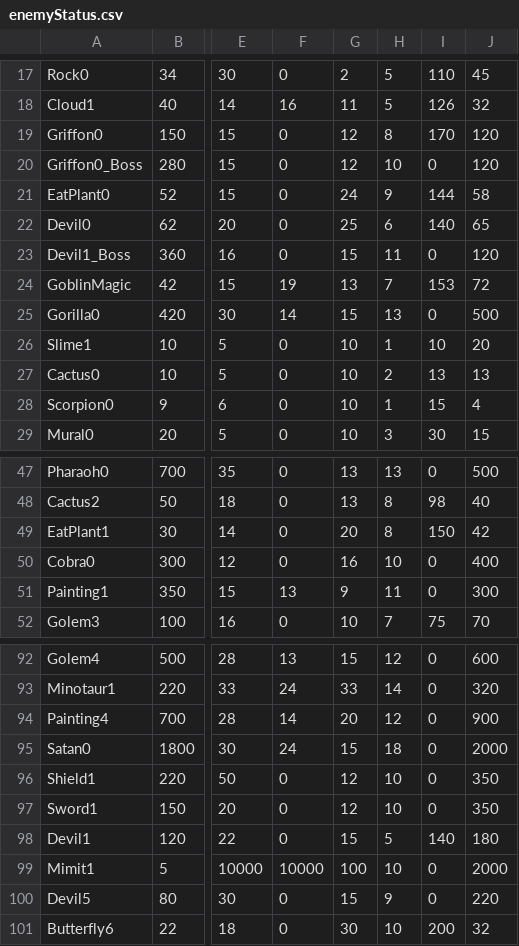
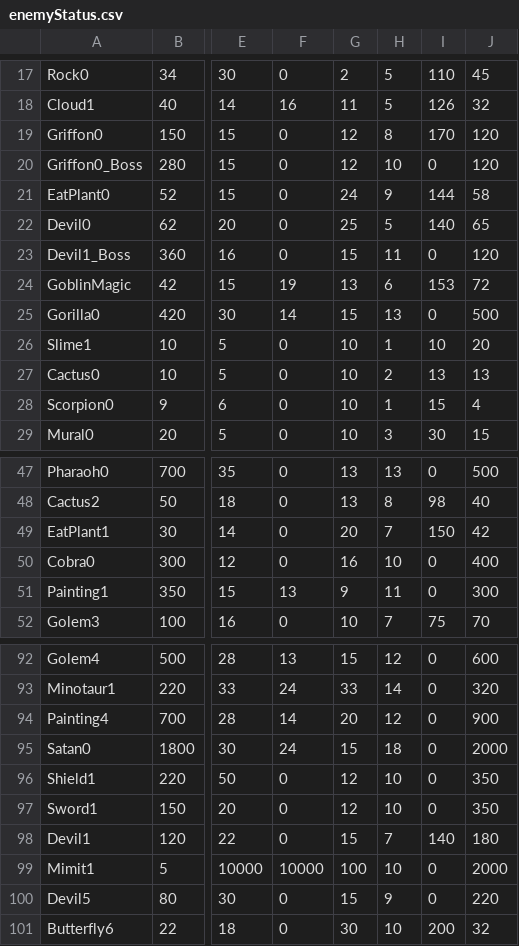
Before and after one commit to Kobazco/Miitopia_Randomizer, a CSV file: enemyStatus.csv, drawn as a sheet; only a part is shown, gaps mark what is left out; the diff covers the shown part only; the diff names each change by its address in the sheet, - before the commit and + after, or states it on an @@ line.

```diff
--- a/enemyStatus.csv
+++ b/enemyStatus.csv
-H22: 6
+H22: 5
-H24: 7
+H24: 6
-H49: 8
+H49: 7
-H98: 5
+H98: 7
```
Also changed, not shown: 1 added row, 1 removed row and 8 edited cells elsewhere in this file, 1 other file.
